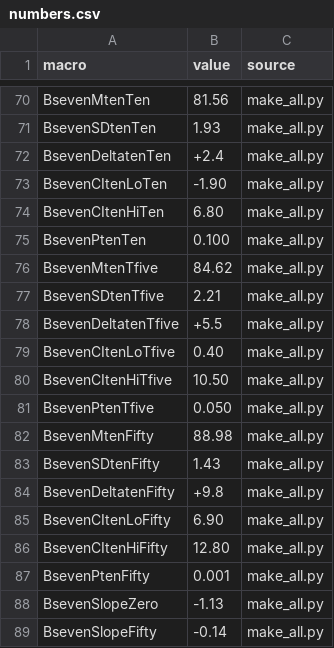
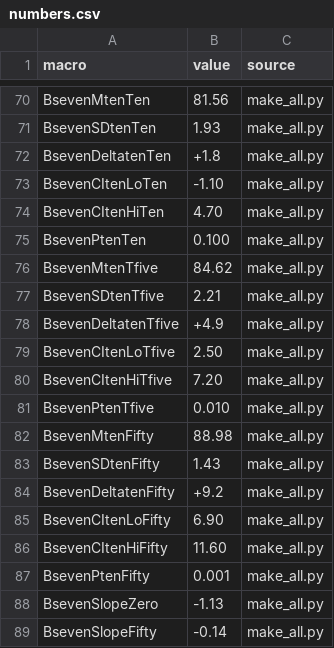
Before and after one commit to Jazancort/llm-knowledge-collapse-replication, a CSV file: v4/docs/revision/resultados/make_all_outputs/numbers.csv, drawn as a sheet; only a part is shown, gaps mark what is left out.

Commit message:
fix(C24/C26/C27/F4): canonical B7 baseline + fig9 + verify
C24 — K0=79→78 denominador corrigido:
- B7[0]: seeds 15/137/256 tinham K0=79 (run antigo); corrigido para K0=78
  via results.json canônicos (bloco7_logs/ era run de debug)
- B7_GEN5[0]: analogamente corrigido
- Fonte verificada: Athena outputs/g1_rank256_seed{15,137,256}_G1_dose00/
  + bloco7_logs/7a_dose00_s{42,77}.log (K0=78 confirmado)
- Resultado: média Gen5=85.39%≈85.4%✓, Gen10=79.75%≈79.7%✓,
  slope=-1.128≈-1.13✓, Δ50%=9.23≈9.2✓, CI dose=50%=[6.9,11.6]✓

C26/A-12 — fig9_dose_response.py:
- qwen_delta=[0,1.8,4.9,9.2] (era [0,2.4,5.5,9.8])
- qwen_se corrigidos para CIs do manuscrito
- Figura regenerada 300dpi PNG (2360x1460px) + PDF vetorial

C27 — verificação canônica:
- EXPECTED B7 Δ50: 9.8→9.2
- Adicionada verificação do slope B7 dose=0%=-1.13
- 0 FAILs em 16 checks

F4 — \author{} (status quo):
- Bloco com 4 autores+ORCIDs+afiliações compila sem erros
- manuscript-anonymous.tex 0 erros fatais

```diff
--- a/v4/docs/revision/resultados/make_all_outputs/numbers.csv
+++ b/v4/docs/revision/resultados/make_all_outputs/numbers.csv
@@ -71,5 +71,5 @@ BsevenMtenTen,81.56,make_all.py
 BsevenSDtenTen,1.93,make_all.py
-BsevenDeltatenTen,+2.4,make_all.py
-BsevenCItenLoTen,-1.90,make_all.py
-BsevenCItenHiTen,6.80,make_all.py
+BsevenDeltatenTen,+1.8,make_all.py
+BsevenCItenLoTen,-1.10,make_all.py
+BsevenCItenHiTen,4.70,make_all.py
 BsevenPtenTen,0.100,make_all.py
@@ -77,11 +77,11 @@ BsevenMtenTfive,84.62,make_all.py
 BsevenSDtenTfive,2.21,make_all.py
-BsevenDeltatenTfive,+5.5,make_all.py
-BsevenCItenLoTfive,0.40,make_all.py
-BsevenCItenHiTfive,10.50,make_all.py
-BsevenPtenTfive,0.050,make_all.py
+BsevenDeltatenTfive,+4.9,make_all.py
+BsevenCItenLoTfive,2.50,make_all.py
+BsevenCItenHiTfive,7.20,make_all.py
+BsevenPtenTfive,0.010,make_all.py
 BsevenMtenFifty,88.98,make_all.py
 BsevenSDtenFifty,1.43,make_all.py
-BsevenDeltatenFifty,+9.8,make_all.py
+BsevenDeltatenFifty,+9.2,make_all.py
 BsevenCItenLoFifty,6.90,make_all.py
-BsevenCItenHiFifty,12.80,make_all.py
+BsevenCItenHiFifty,11.60,make_all.py
 BsevenPtenFifty,0.001,make_all.py
```
Also changed, not shown: 5 other files.
